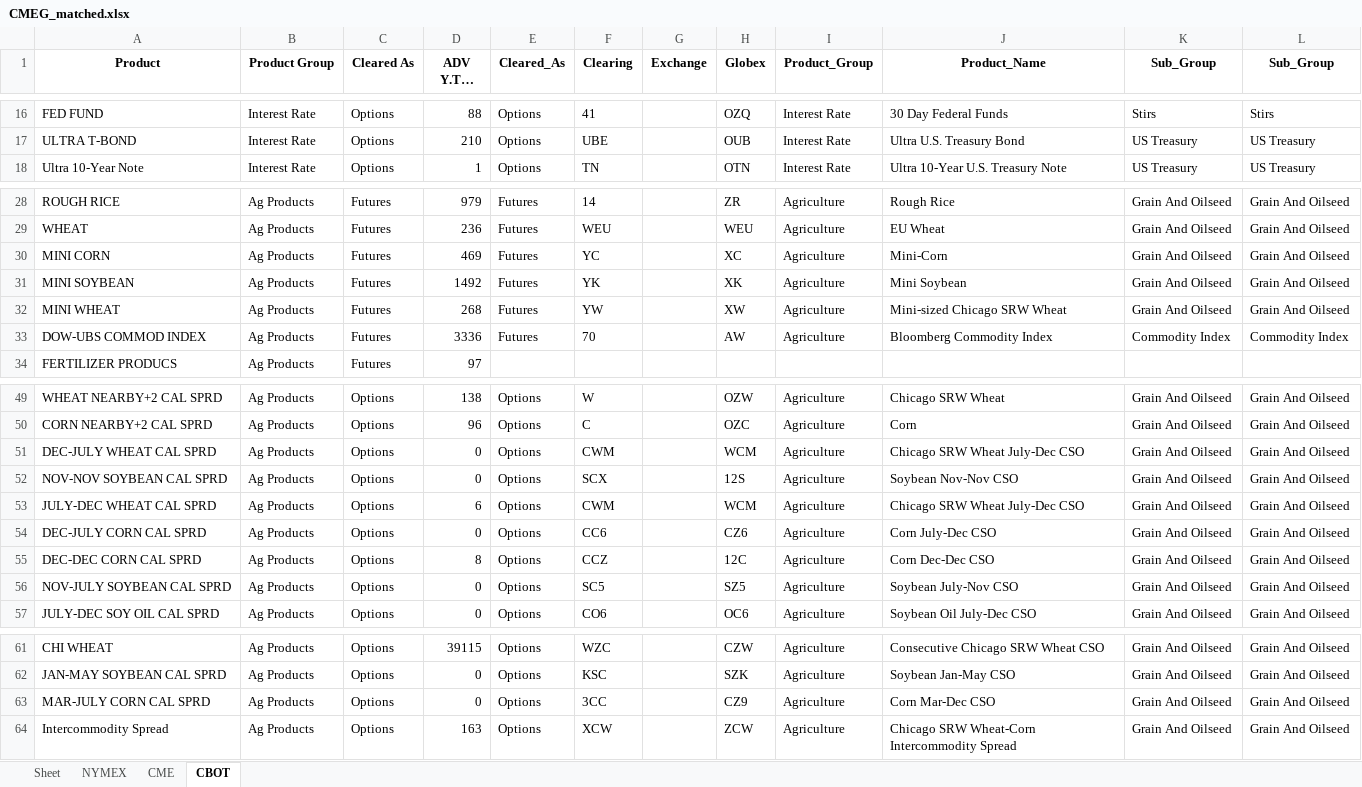
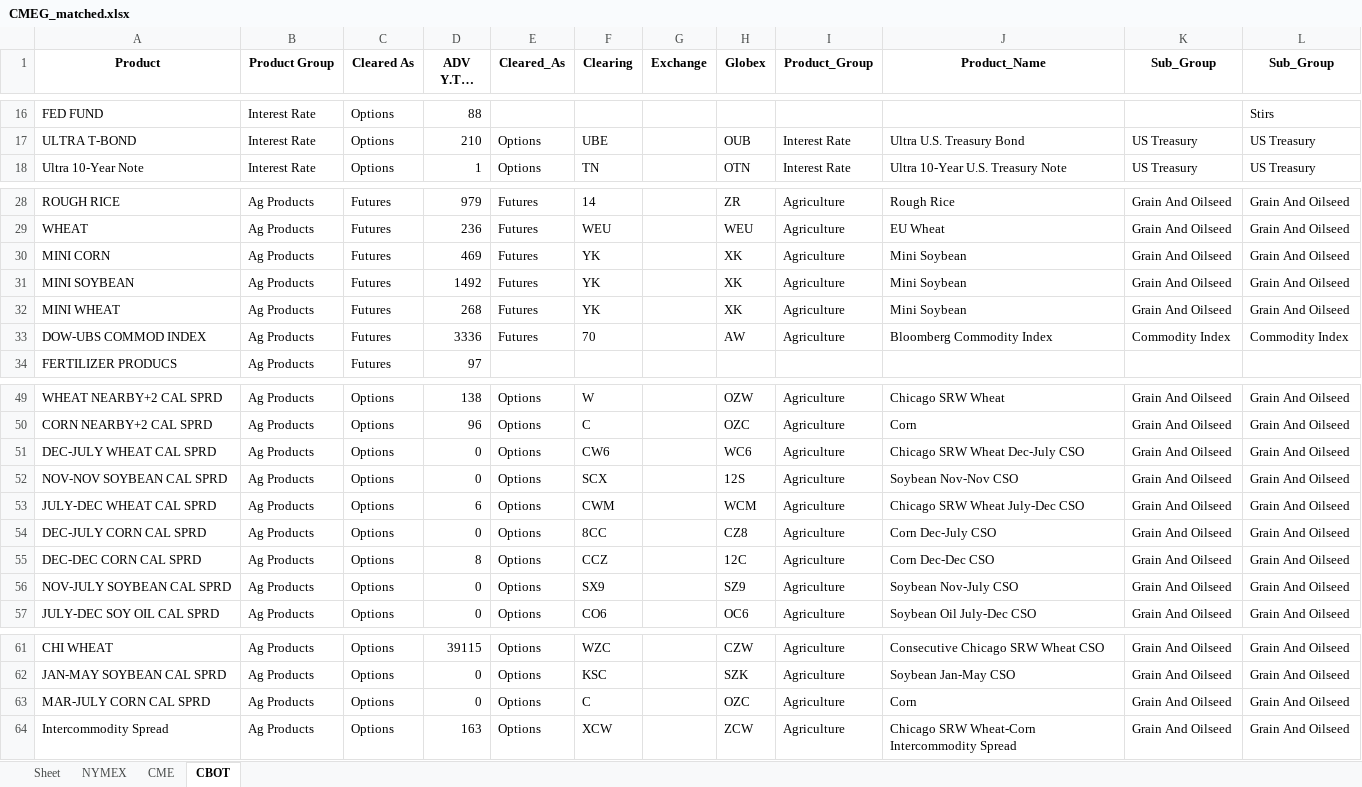
Before and after one commit to sheryllan/LiquidPy, an Excel workbook: recordcleaner/CMEG_matched.xlsx, sheet CBOT, drawn as a sheet; only a part is shown, gaps mark what is left out; long unchanged cells end in …; values as stored, in another font and other column widths than the file's, no borders; the diff covers the shown part only; the diff names each change by its address in the sheet, - before the commit and + after, or states it on an @@ line.

```diff
--- a/recordcleaner/CMEG_matched.xlsx (sheet CBOT)
+++ b/recordcleaner/CMEG_matched.xlsx (sheet CBOT)
-E16 (Cleared_As): Options
+E16 (Cleared_As): (empty)
-F16 (Clearing): 41
+F16 (Clearing): (empty)
-H16 (Globex): OZQ
+H16 (Globex): (empty)
-I16 (Product_Group): Interest Rate
+I16 (Product_Group): (empty)
-J16 (Product_Name): 30 Day Federal Funds
+J16 (Product_Name): (empty)
-K16 (Sub_Group): Stirs
+K16 (Sub_Group): (empty)
-F30 (Clearing): YC
+F30 (Clearing): YK
-H30 (Globex): XC
+H30 (Globex): XK
-J30 (Product_Name): Mini-Corn
+J30 (Product_Name): Mini Soybean
-F32 (Clearing): YW
+F32 (Clearing): YK
-H32 (Globex): XW
+H32 (Globex): XK
-J32 (Product_Name): Mini-sized Chicago SRW Wheat
+J32 (Product_Name): Mini Soybean
-F51 (Clearing): CWM
+F51 (Clearing): CW6
-H51 (Globex): WCM
+H51 (Globex): WC6
-J51 (Product_Name): Chicago SRW Wheat July-Dec CSO
+J51 (Product_Name): Chicago SRW Wheat Dec-July CSO
-F54 (Clearing): CC6
+F54 (Clearing): 8CC
-H54 (Globex): CZ6
+H54 (Globex): CZ8
-J54 (Product_Name): Corn July-Dec CSO
+J54 (Product_Name): Corn Dec-July CSO
-F56 (Clearing): SC5
+F56 (Clearing): SX9
-H56 (Globex): SZ5
+H56 (Globex): SZ9
-J56 (Product_Name): Soybean July-Nov CSO
+J56 (Product_Name): Soybean Nov-July CSO
-F63 (Clearing): 3CC
+F63 (Clearing): C
-H63 (Globex): CZ9
+H63 (Globex): OZC
-J63 (Product_Name): Corn Mar-Dec CSO
+J63 (Product_Name): Corn
```
Also changed, not shown: 35 edited cells elsewhere in this sheet, sheet CME, 2 other files.
